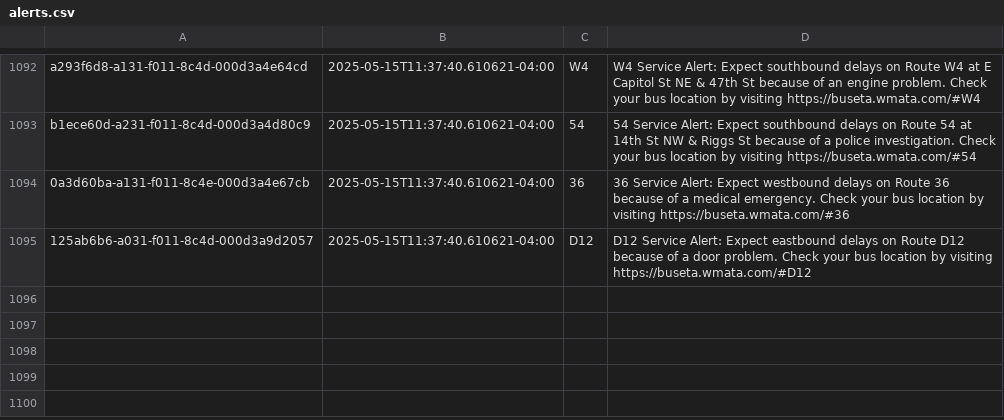
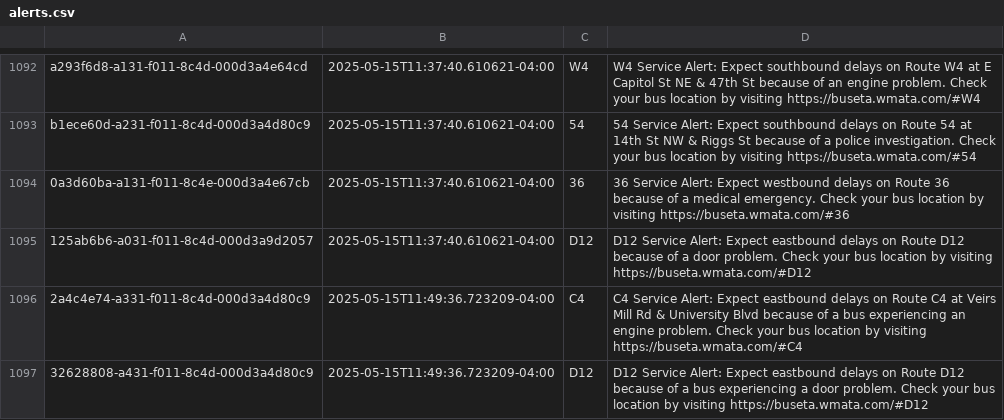
Before and after one commit to NewsAppsUMD/slack-bot-sandbox-kritisgh, a CSV file: alerts.csv, drawn as a sheet; only a part is shown, gaps mark what is left out.

```diff
--- a/alerts.csv
+++ b/alerts.csv
@@ -1095 +1095,3 @@ b1ece60d-a231-f011-8c4d-000d3a4d80c9,2025-05-15T11:37:40.610621-04:00,54,54 Serv
 125ab6b6-a031-f011-8c4d-000d3a9d2057,2025-05-15T11:37:40.610621-04:00,D12,D12 Service Alert: Expect eastbound delays on Route D12 because of a door problem. Check your bus location by visiting https://buseta.wmata.com/#D12
+2a4c4e74-a331-f011-8c4d-000d3a4d80c9,2025-05-15T11:49:36.723209-04:00,C4,C4 Service Alert: Expect eastbound delays on Route C4 at Veirs Mill Rd & University Blvd because of a bus experiencing an engine problem. Check your bus location by visiting https://buseta.wmata.com/#C4
+32628808-a431-f011-8c4d-000d3a4d80c9,2025-05-15T11:49:36.723209-04:00,D12,D12 Service Alert: Expect eastbound delays on Route D12 because of a bus experiencing a door problem. Check your bus location by visiting https://buseta.wmata.com/#D12
```
